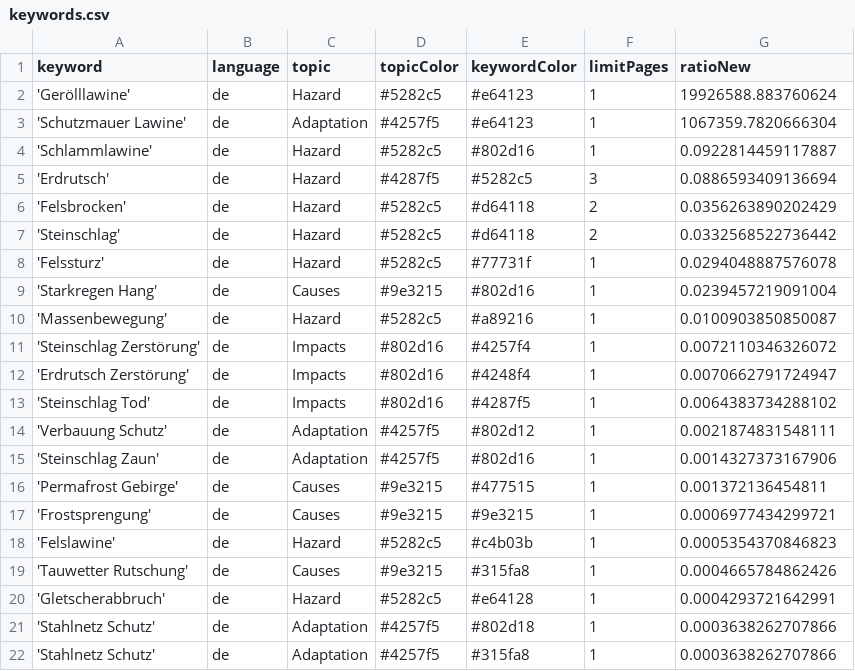
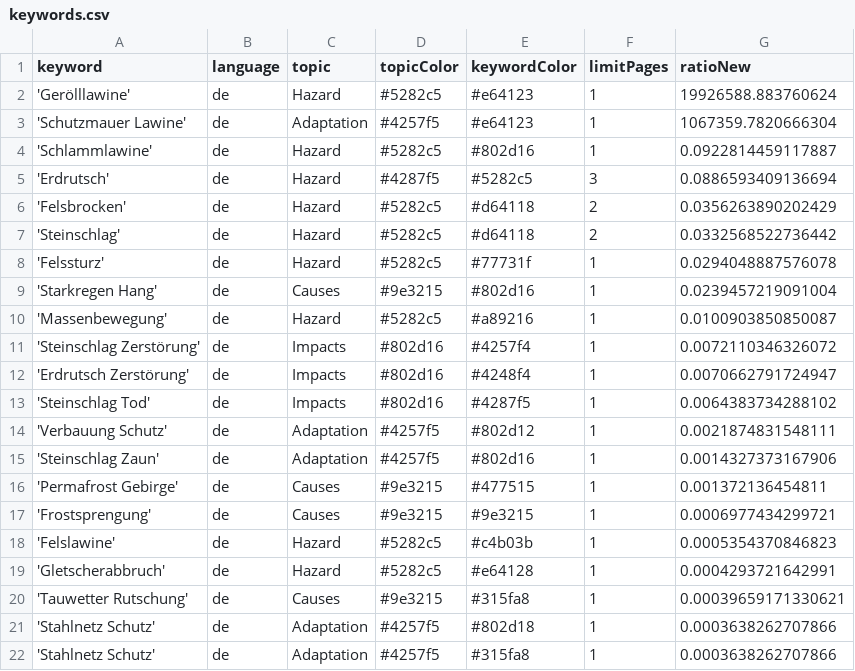
Before and after one commit to tapio-22-Digitale-Methoden-News/MassIsComing, a CSV file: keywords.csv, drawn as a sheet; removed rows and columns are numbered as before the commit, all else as after; the diff names each change by its address in the sheet, - before the commit and + after, or states it on an @@ line.

Commit message:
Commit from GitHub Actions (harvest:0.0)

```diff
--- a/keywords.csv
+++ b/keywords.csv
-row 19: 'Tauwetter Rutschung' | de | Causes | #9e3215 | #315fa8 | 1 | 0.0004665784862426
+row 20: 'Tauwetter Rutschung' | de | Causes | #9e3215 | #315fa8 | 1 | 0.00039659171330621
```
